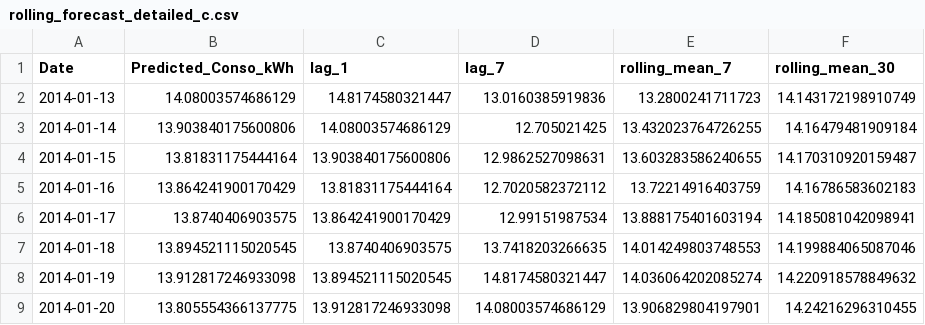
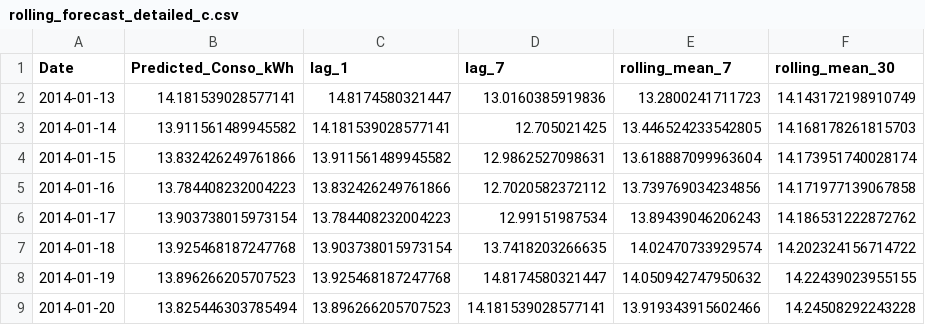
Before and after one commit to thiagonarcizo/Forecast-of-Electricity-Consumption, a CSV file: notebooks_thiago/rolling_forecast_detailed_c.csv, drawn as a sheet; only a part is shown; the diff covers the shown part only.

```diff
--- a/notebooks_thiago/rolling_forecast_detailed_c.csv
+++ b/notebooks_thiago/rolling_forecast_detailed_c.csv
@@ -1,9 +1,9 @@
 Date,Predicted_Conso_kWh,lag_1,lag_7,rolling_mean_7,rolling_mean_30
-2014-01-13,14.08003574686129,14.8174580321447,13.0160385919836,13.2800241711723,14.143172198910749
-2014-01-14,13.903840175600806,14.08003574686129,12.705021425,13.432023764726255,14.16479481909184
-2014-01-15,13.81831175444164,13.903840175600806,12.9862527098631,13.603283586240655,14.170310920159487
-2014-01-16,13.864241900170429,13.81831175444164,12.7020582372112,13.72214916403759,14.16786583602183
-2014-01-17,13.8740406903575,13.864241900170429,12.99151987534,13.888175401603194,14.185081042098941
-2014-01-18,13.894521115020545,13.8740406903575,13.7418203266635,14.014249803748553,14.199884065087046
-2014-01-19,13.912817246933098,13.894521115020545,14.8174580321447,14.036064202085274,14.220918578849632
-2014-01-20,13.805554366137775,13.912817246933098,14.08003574686129,13.906829804197901,14.24216296310455
+2014-01-13,14.181539028577141,14.8174580321447,13.0160385919836,13.2800241711723,14.143172198910749
+2014-01-14,13.911561489945582,14.181539028577141,12.705021425,13.446524233542805,14.168178261815703
+2014-01-15,13.832426249761866,13.911561489945582,12.9862527098631,13.618887099963604,14.173951740028174
+2014-01-16,13.784408232004223,13.832426249761866,12.7020582372112,13.739769034234856,14.171977139067858
+2014-01-17,13.903738015973154,13.784408232004223,12.99151987534,13.89439046206243,14.186531222872762
+2014-01-18,13.925468187247768,13.903738015973154,13.7418203266635,14.02470733929574,14.202324156714722
+2014-01-19,13.896266205707523,13.925468187247768,14.8174580321447,14.050942747950632,14.22439023955155
+2014-01-20,13.825446303785494,13.896266205707523,14.181539028577141,13.919343915602466,14.24508292243228
```
Also changed, not shown: 120 edited cells elsewhere in this file, notebooks_thiago/rolling_forecast_c.csv, notebooks_thiago/rolling_forecast_detailed_f.csv, 4 other files.
